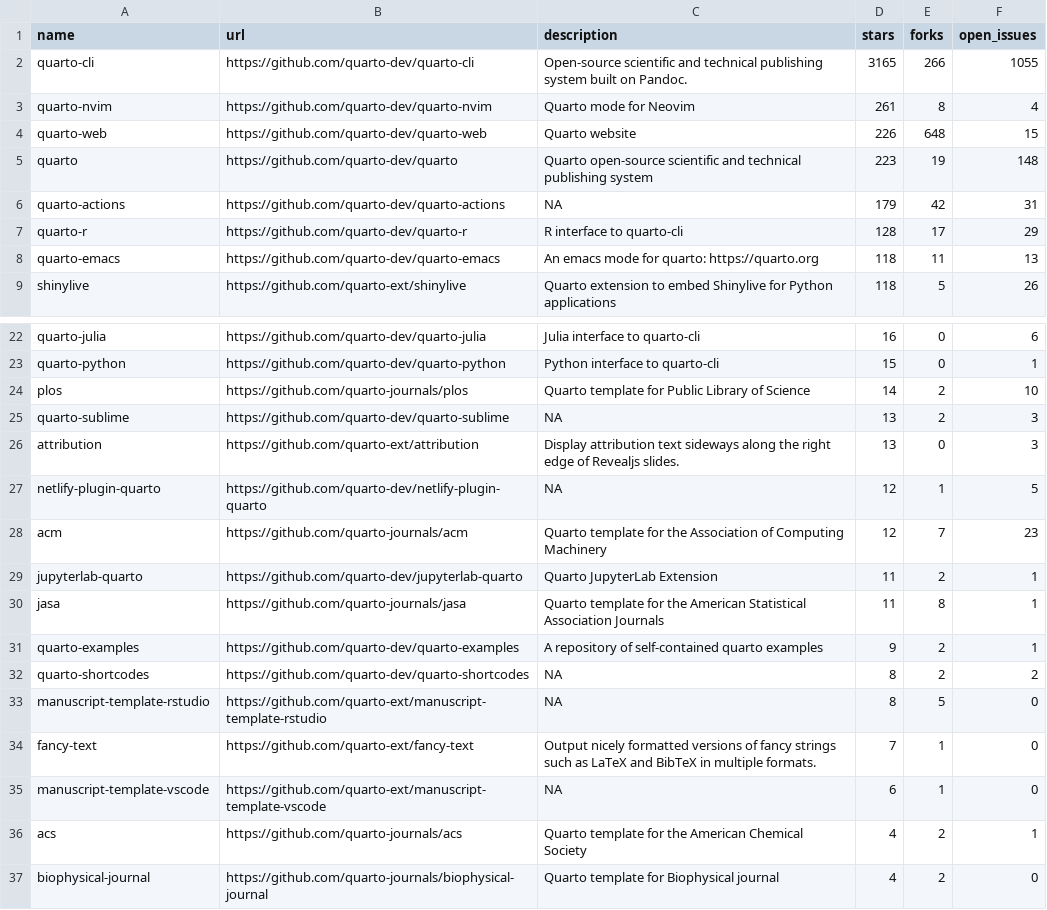
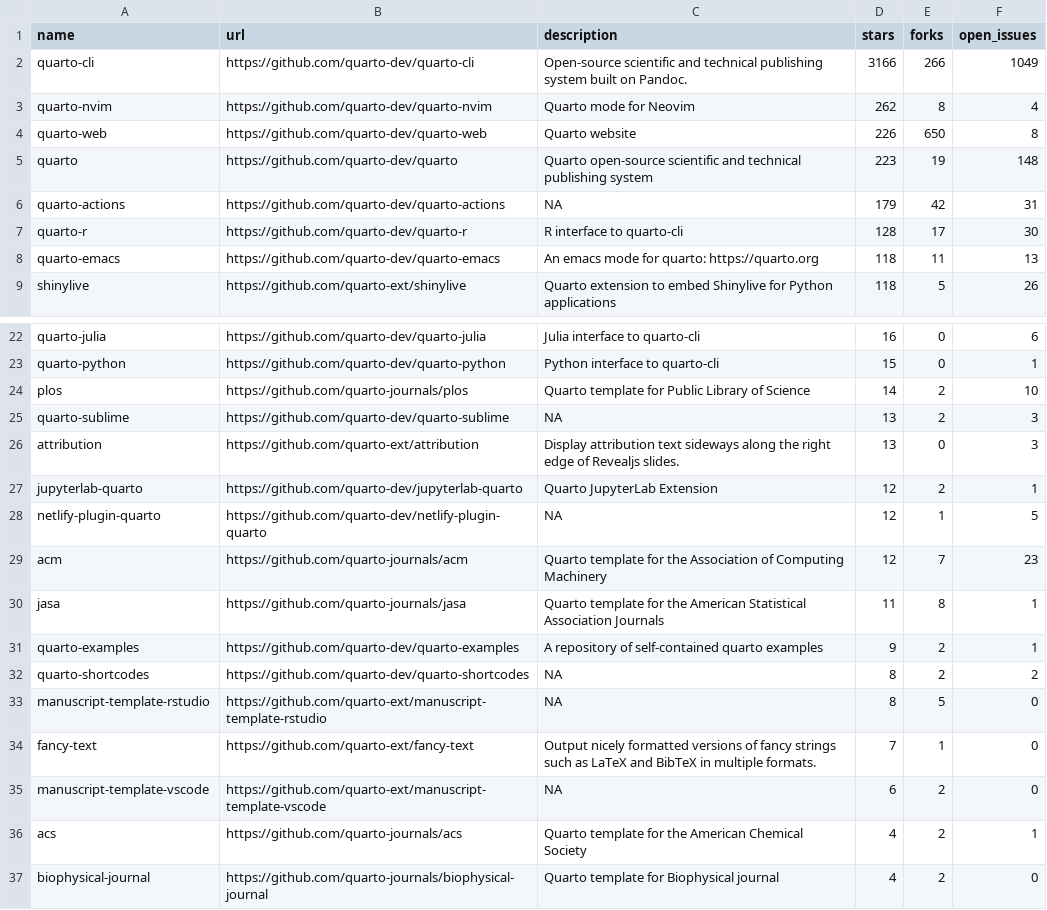
Before and after one commit to t-emery/github_actions_in_R_test, a CSV file: 01-monitoring-quarto-repos/quarto_repos.csv, drawn as a sheet; only a part is shown, gaps mark what is left out.

```diff
--- a/01-monitoring-quarto-repos/quarto_repos.csv
+++ b/01-monitoring-quarto-repos/quarto_repos.csv
@@ -1,8 +1,8 @@
 name,url,description,stars,forks,open_issues
-quarto-cli,https://github.com/quarto-dev/quarto-cli,Open-source scientific and technical publishing system built on Pandoc.,3165,266,1055
-quarto-nvim,https://github.com/quarto-dev/quarto-nvim,Quarto mode for Neovim,261,8,4
-quarto-web,https://github.com/quarto-dev/quarto-web,Quarto website,226,648,15
+quarto-cli,https://github.com/quarto-dev/quarto-cli,Open-source scientific and technical publishing system built on Pandoc.,3166,266,1049
+quarto-nvim,https://github.com/quarto-dev/quarto-nvim,Quarto mode for Neovim,262,8,4
+quarto-web,https://github.com/quarto-dev/quarto-web,Quarto website,226,650,8
 quarto,https://github.com/quarto-dev/quarto,Quarto open-source scientific and technical publishing system,223,19,148
 quarto-actions,https://github.com/quarto-dev/quarto-actions,NA,179,42,31
-quarto-r,https://github.com/quarto-dev/quarto-r,R interface to quarto-cli,128,17,29
+quarto-r,https://github.com/quarto-dev/quarto-r,R interface to quarto-cli,128,17,30
 quarto-emacs,https://github.com/quarto-dev/quarto-emacs,An emacs mode for quarto: https://quarto.org,118,11,13
@@ -26,5 +26,5 @@ quarto-sublime,https://github.com/quarto-dev/quarto-sublime,NA,13,2,3
 attribution,https://github.com/quarto-ext/attribution,Display attribution text sideways along the right edge of Revealjs slides.,13,0,3
+jupyterlab-quarto,https://github.com/quarto-dev/jupyterlab-quarto,Quarto JupyterLab Extension,12,2,1
 netlify-plugin-quarto,https://github.com/quarto-dev/netlify-plugin-quarto,NA,12,1,5
 acm,https://github.com/quarto-journals/acm,Quarto template for the Association of Computing Machinery,12,7,23
-jupyterlab-quarto,https://github.com/quarto-dev/jupyterlab-quarto,Quarto JupyterLab Extension,11,2,1
 jasa,https://github.com/quarto-journals/jasa,Quarto template for the American Statistical Association Journals,11,8,1
@@ -34,3 +34,3 @@ manuscript-template-rstudio,https://github.com/quarto-ext/manuscript-template-rs
 fancy-text,https://github.com/quarto-ext/fancy-text,Output nicely formatted versions of fancy strings such as LaTeX and BibTeX in multiple formats.,7,1,0
-manuscript-template-vscode,https://github.com/quarto-ext/manuscript-template-vscode,NA,6,1,0
+manuscript-template-vscode,https://github.com/quarto-ext/manuscript-template-vscode,NA,6,2,0
 acs,https://github.com/quarto-journals/acs,Quarto template for the American Chemical Society,4,2,1
```
Also changed, not shown: 1 other file.
